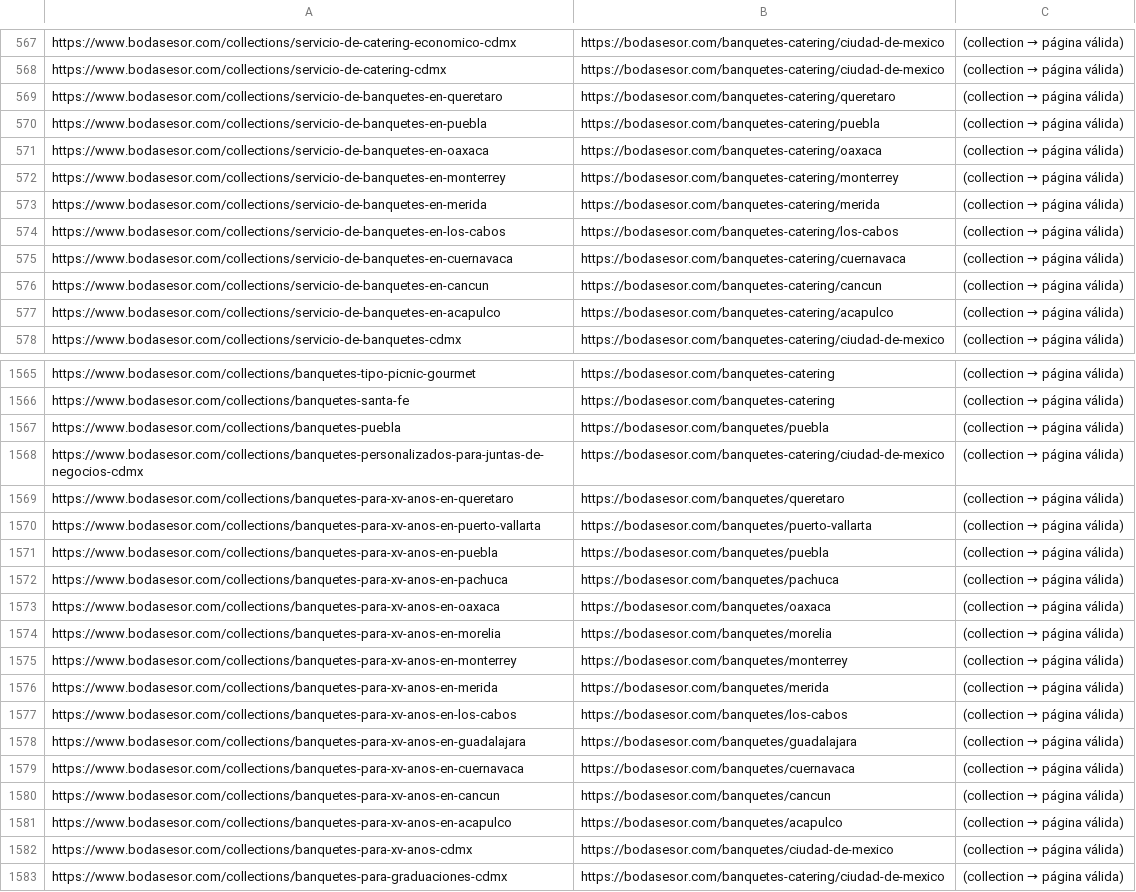
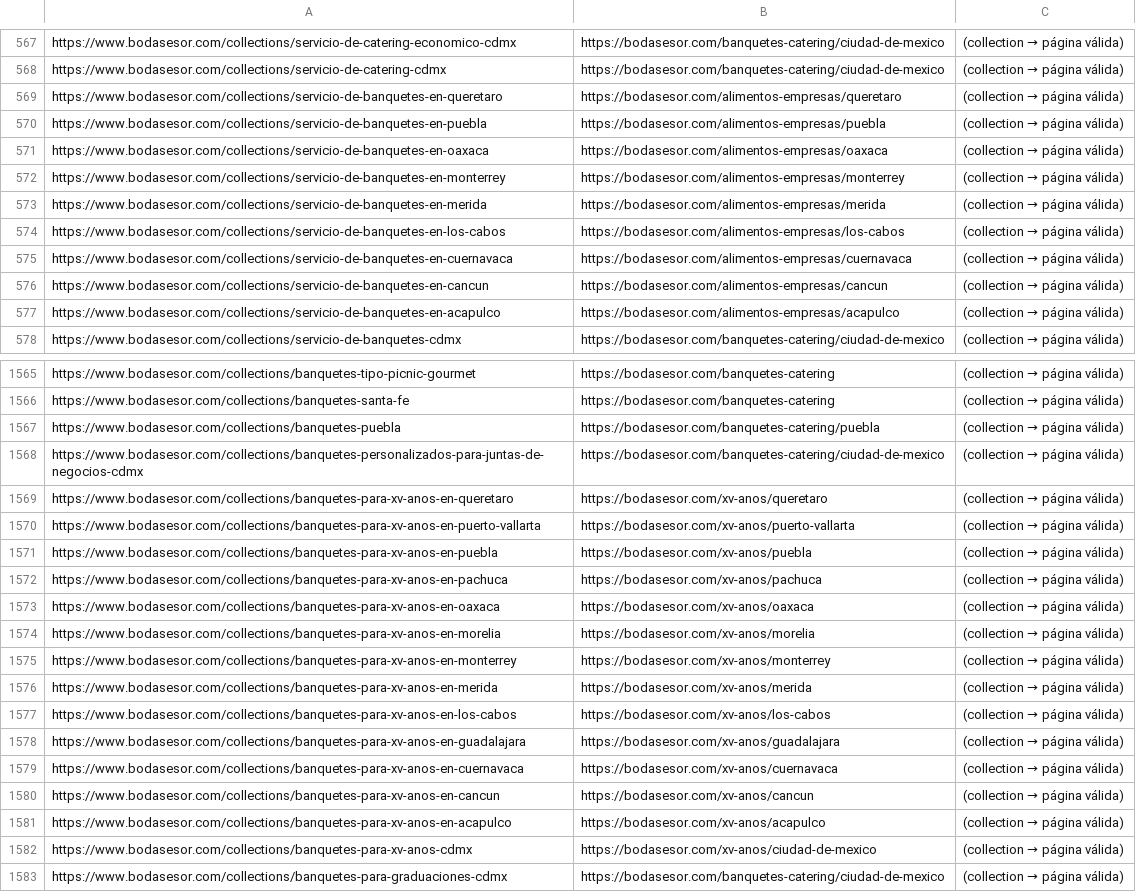
Before and after one commit to bodasesor-rgb/Pagina-Web-Bodasesor, a CSV file: scripts/paginas-bodasesor-actualizado.csv, drawn as a sheet; only a part is shown, gaps mark what is left out; the diff covers the shown part only; the diff names each change by its address in the sheet, - before the commit and + after, or states it on an @@ line.

```diff
--- a/scripts/paginas-bodasesor-actualizado.csv
+++ b/scripts/paginas-bodasesor-actualizado.csv
-B569: https://bodasesor.com/banquetes-catering/queretaro
+B569: https://bodasesor.com/alimentos-empresas/queretaro
-B570: https://bodasesor.com/banquetes-catering/puebla
+B570: https://bodasesor.com/alimentos-empresas/puebla
-B571: https://bodasesor.com/banquetes-catering/oaxaca
+B571: https://bodasesor.com/alimentos-empresas/oaxaca
-B572: https://bodasesor.com/banquetes-catering/monterrey
+B572: https://bodasesor.com/alimentos-empresas/monterrey
-B573: https://bodasesor.com/banquetes-catering/merida
+B573: https://bodasesor.com/alimentos-empresas/merida
-B574: https://bodasesor.com/banquetes-catering/los-cabos
+B574: https://bodasesor.com/alimentos-empresas/los-cabos
-B575: https://bodasesor.com/banquetes-catering/cuernavaca
+B575: https://bodasesor.com/alimentos-empresas/cuernavaca
-B576: https://bodasesor.com/banquetes-catering/cancun
+B576: https://bodasesor.com/alimentos-empresas/cancun
-B577: https://bodasesor.com/banquetes-catering/acapulco
+B577: https://bodasesor.com/alimentos-empresas/acapulco
-B1567: https://bodasesor.com/banquetes/puebla
+B1567: https://bodasesor.com/banquetes-catering/puebla
-B1569: https://bodasesor.com/banquetes/queretaro
+B1569: https://bodasesor.com/xv-anos/queretaro
-B1570: https://bodasesor.com/banquetes/puerto-vallarta
+B1570: https://bodasesor.com/xv-anos/puerto-vallarta
-B1571: https://bodasesor.com/banquetes/puebla
+B1571: https://bodasesor.com/xv-anos/puebla
-B1572: https://bodasesor.com/banquetes/pachuca
+B1572: https://bodasesor.com/xv-anos/pachuca
-B1573: https://bodasesor.com/banquetes/oaxaca
+B1573: https://bodasesor.com/xv-anos/oaxaca
-B1574: https://bodasesor.com/banquetes/morelia
+B1574: https://bodasesor.com/xv-anos/morelia
-B1575: https://bodasesor.com/banquetes/monterrey
+B1575: https://bodasesor.com/xv-anos/monterrey
-B1576: https://bodasesor.com/banquetes/merida
+B1576: https://bodasesor.com/xv-anos/merida
-B1577: https://bodasesor.com/banquetes/los-cabos
+B1577: https://bodasesor.com/xv-anos/los-cabos
-B1578: https://bodasesor.com/banquetes/guadalajara
+B1578: https://bodasesor.com/xv-anos/guadalajara
-B1579: https://bodasesor.com/banquetes/cuernavaca
+B1579: https://bodasesor.com/xv-anos/cuernavaca
-B1580: https://bodasesor.com/banquetes/cancun
+B1580: https://bodasesor.com/xv-anos/cancun
-B1581: https://bodasesor.com/banquetes/acapulco
+B1581: https://bodasesor.com/xv-anos/acapulco
-B1582: https://bodasesor.com/banquetes/ciudad-de-mexico
+B1582: https://bodasesor.com/xv-anos/ciudad-de-mexico
```
Also changed, not shown: 79 edited cells elsewhere in this file, 7 other files.
